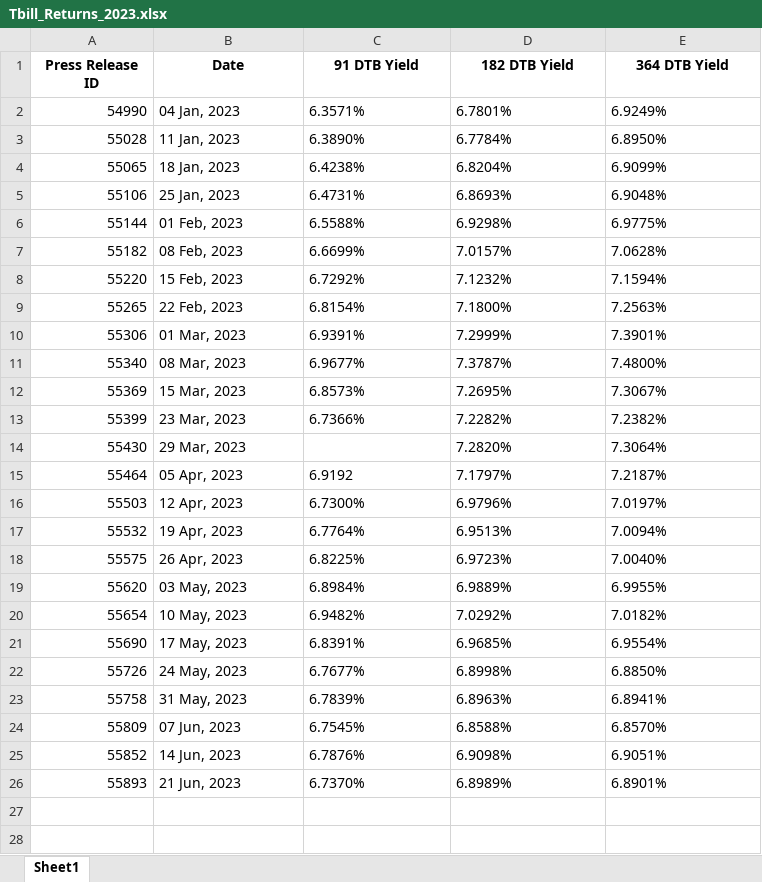
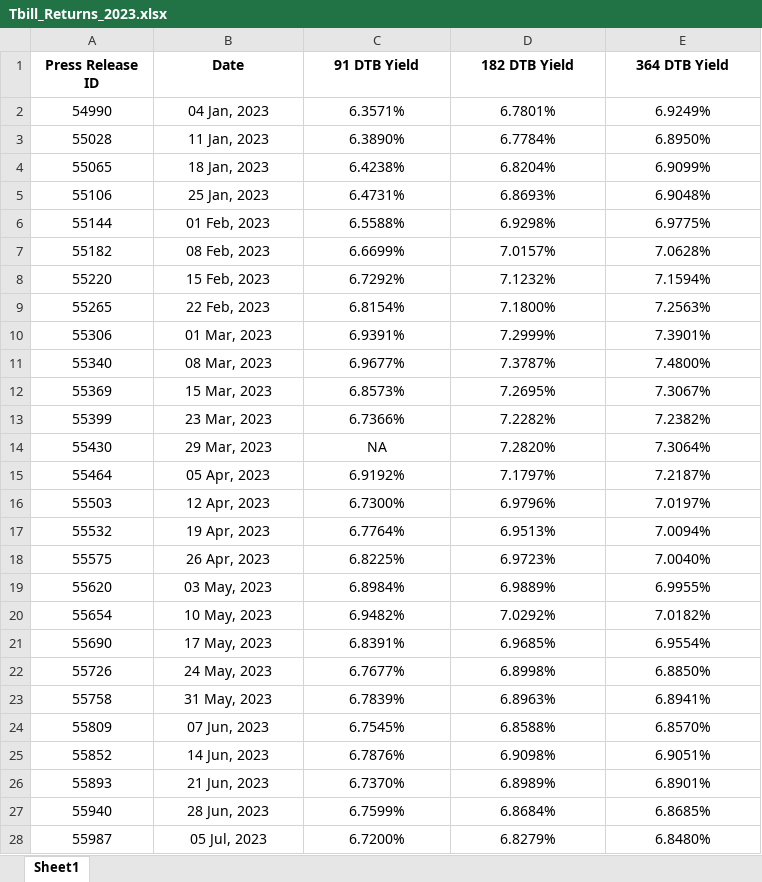
Before and after one commit to pa1tech/tbillReturns, an Excel workbook: Tbill_Returns_2023.xlsx, sheet Sheet1, drawn as a sheet; values as stored, in another font and other column widths than the file's, no borders; the diff names each change by its address in the sheet, - before the commit and + after, or states it on an @@ line.

```diff
--- a/Tbill_Returns_2023.xlsx (sheet Sheet1)
+++ b/Tbill_Returns_2023.xlsx (sheet Sheet1)
-A2:A26 alignment: right
+A2:A26 alignment: center
-B2:E13 alignment: left
+B2:E13 alignment: center
-B14 alignment: left
+B14 alignment: center
-C14 (91 DTB Yield): (empty)
+C14 (91 DTB Yield): NA
-D14:E14 alignment: left
+D14:E14 alignment: center
-B15:E26 alignment: left
+B15:E26 alignment: center
-C15 (91 DTB Yield): 6.9192
+C15 (91 DTB Yield): 6.9192%
+row 27: 55940 | 28 Jun, 2023 | 6.7599% | 6.8684% | 6.8685%
+row 28: 55987 | 05 Jul, 2023 | 6.7200% | 6.8279% | 6.8480%
```
Also changed, not shown: 1 other file.
